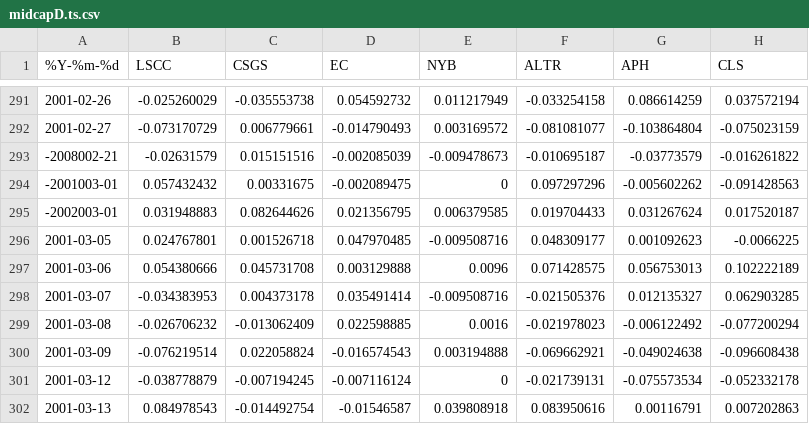
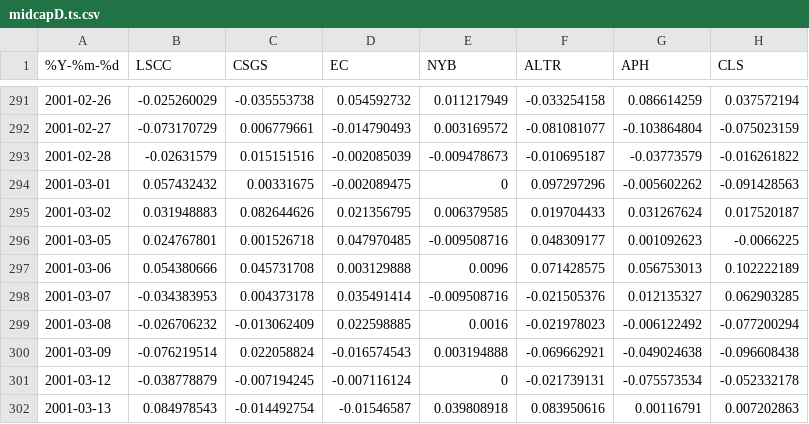
Before and after one commit to r-forge/rmetrics, a CSV file: pkg/fPortfolio/data/midcapD.ts.csv, drawn as a sheet; only a part is shown, gaps mark what is left out; the diff names each change by its address in the sheet, - before the commit and + after, or states it on an @@ line.

```diff
--- a/pkg/fPortfolio/data/midcapD.ts.csv
+++ b/pkg/fPortfolio/data/midcapD.ts.csv
-A293 (%Y-%m-%d): -2008002-21
+A293 (%Y-%m-%d): 2001-02-28
-A294 (%Y-%m-%d): -2001003-01
+A294 (%Y-%m-%d): 2001-03-01
-A295 (%Y-%m-%d): -2002003-01
+A295 (%Y-%m-%d): 2001-03-02
```
Also changed, not shown: 9 other files.
